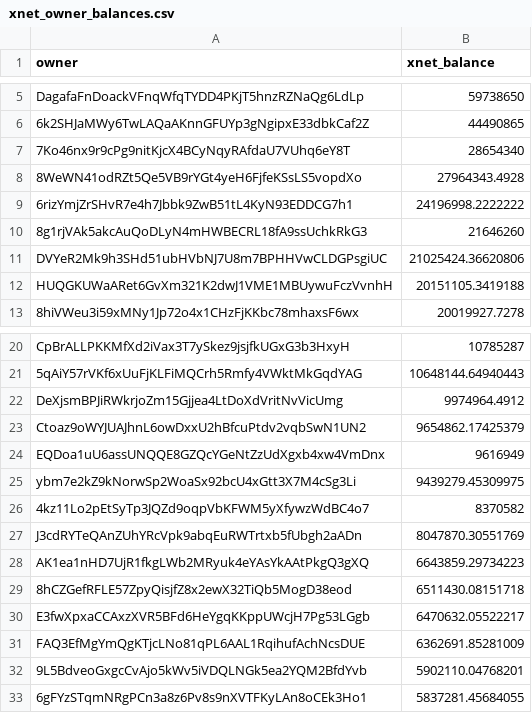
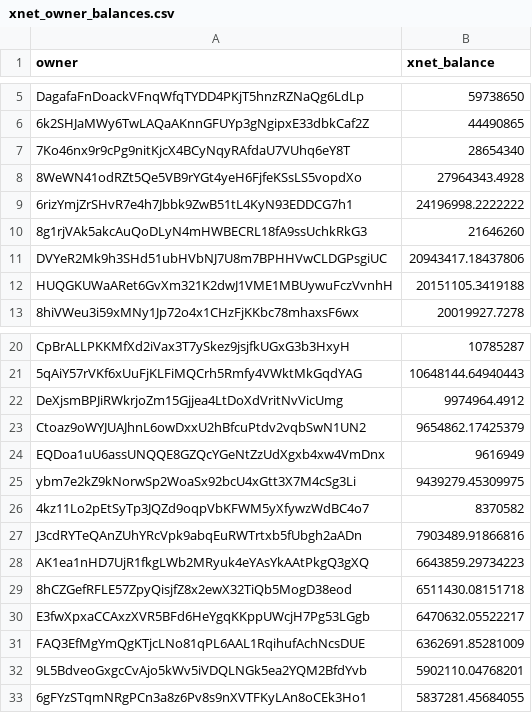
Before and after one commit to xnet-community-data/xnet-data-integration, a CSV file: data/derived/xnet_owner_balances.csv, drawn as a sheet; only a part is shown, gaps mark what is left out; the diff covers the shown part only.

Commit message:
Publish XNET live state (full)

```diff
--- a/data/derived/xnet_owner_balances.csv
+++ b/data/derived/xnet_owner_balances.csv
@@ -10,3 +10,3 @@ DagafaFnDoackVFnqWfqTYDD4PKjT5hnzRZNaQg6LdLp,59738650
 8g1rjVAk5akcAuQoDLyN4mHWBECRL18fA9ssUchkRkG3,21646260
-DVYeR2Mk9h3SHd51ubHVbNJ7U8m7BPHHVwCLDGPsgiUC,21025424.36620806
+DVYeR2Mk9h3SHd51ubHVbNJ7U8m7BPHHVwCLDGPsgiUC,20943417.18437806
 HUQGKUWaARet6GvXm321K2dwJ1VME1MBUywuFczVvnhH,20151105.3419188
@@ -26,3 +26,3 @@ ybm7e2kZ9kNorwSp2WoaSx92bcU4xGtt3X7M4cSg3Li,9439279.45309975
 4kz11Lo2pEtSyTp3JQZd9oqpVbKFWM5yXfywzWdBC4o7,8370582
-J3cdRYTeQAnZUhYRcVpk9abqEuRWTrtxb5fUbgh2aADn,8047870.30551769
+J3cdRYTeQAnZUhYRcVpk9abqEuRWTrtxb5fUbgh2aADn,7903489.91866816
 AK1ea1nHD7UjR1fkgLWb2MRyuk4eYAsYkAAtPkgQ3gXQ,6643859.29734223
```
Also changed, not shown: 7 added rows and 5 removed rows elsewhere in this file, 17 other files.
